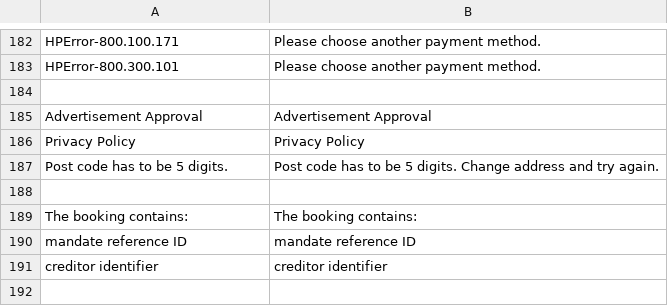
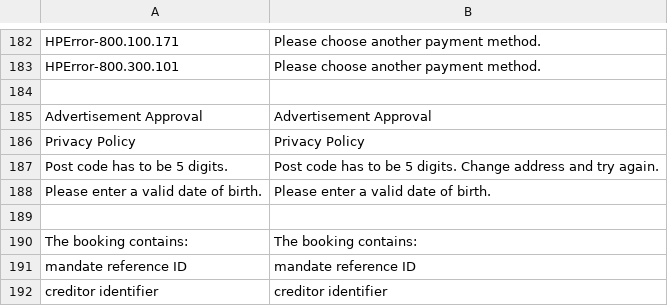
Before and after one commit to heidelpay/magento-cd-edition, a CSV file: app/locale/en_US/HeidelpayCD_Edition.csv, drawn as a sheet; only a part is shown, gaps mark what is left out; the diff names each change by its address in the sheet, - before the commit and + after, or states it on an @@ line.

```diff
--- a/app/locale/en_US/HeidelpayCD_Edition.csv
+++ b/app/locale/en_US/HeidelpayCD_Edition.csv
+row 188: Please enter a valid date of birth. | Please enter a valid date of birth.
```
Also changed, not shown: app/locale/de_DE/HeidelpayCD_Edition.csv, 1 other file.
